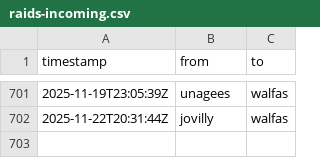
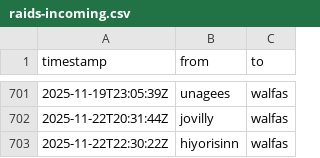
Before and after one commit to walfie/twitch-raid-log, a CSV file: public/raids-incoming.csv, drawn as a sheet; only a part is shown, gaps mark what is left out; the diff names each change by its address in the sheet, - before the commit and + after, or states it on an @@ line.

```diff
--- a/public/raids-incoming.csv
+++ b/public/raids-incoming.csv
+row 703: 2025-11-22T22:30:22Z | hiyorisinn | walfas
```
